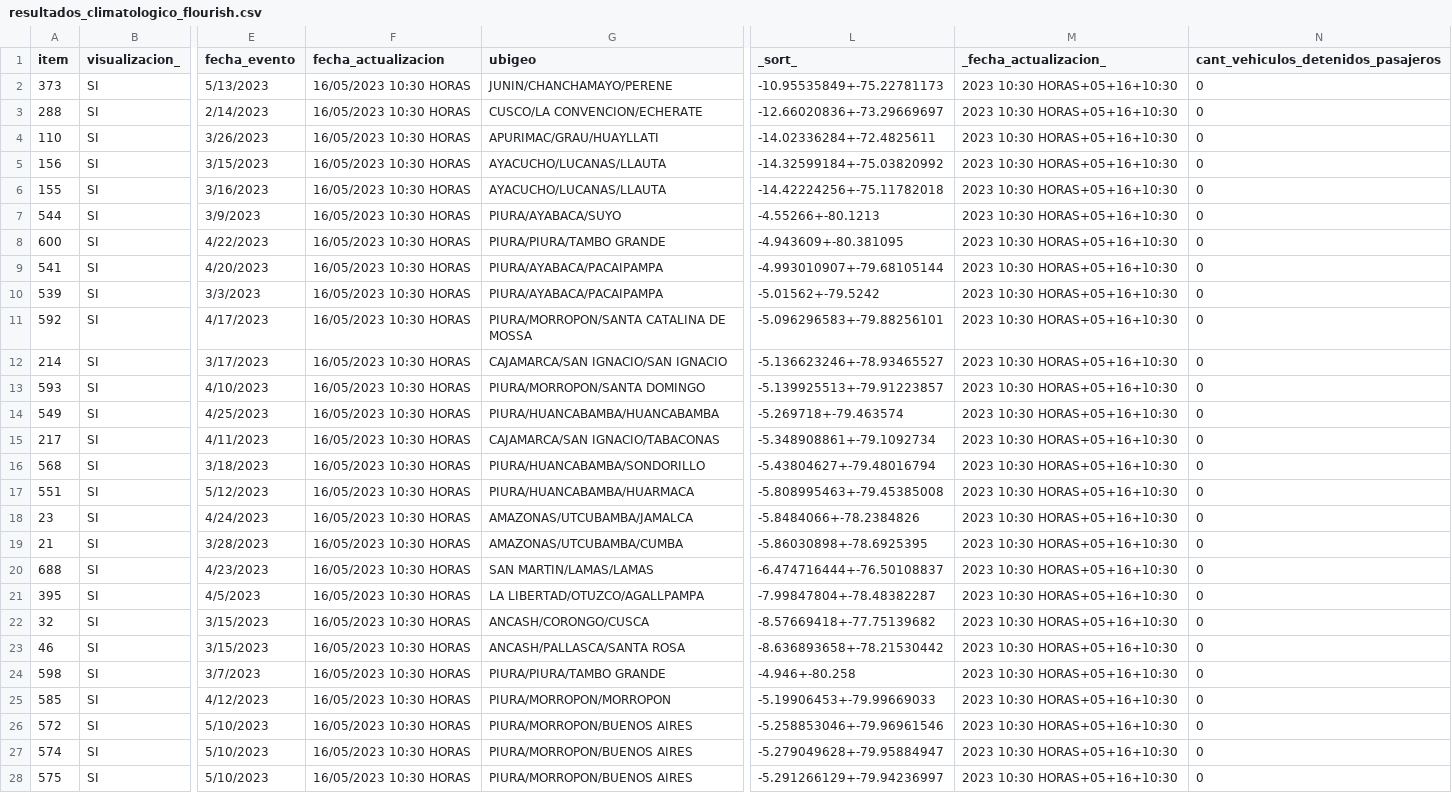
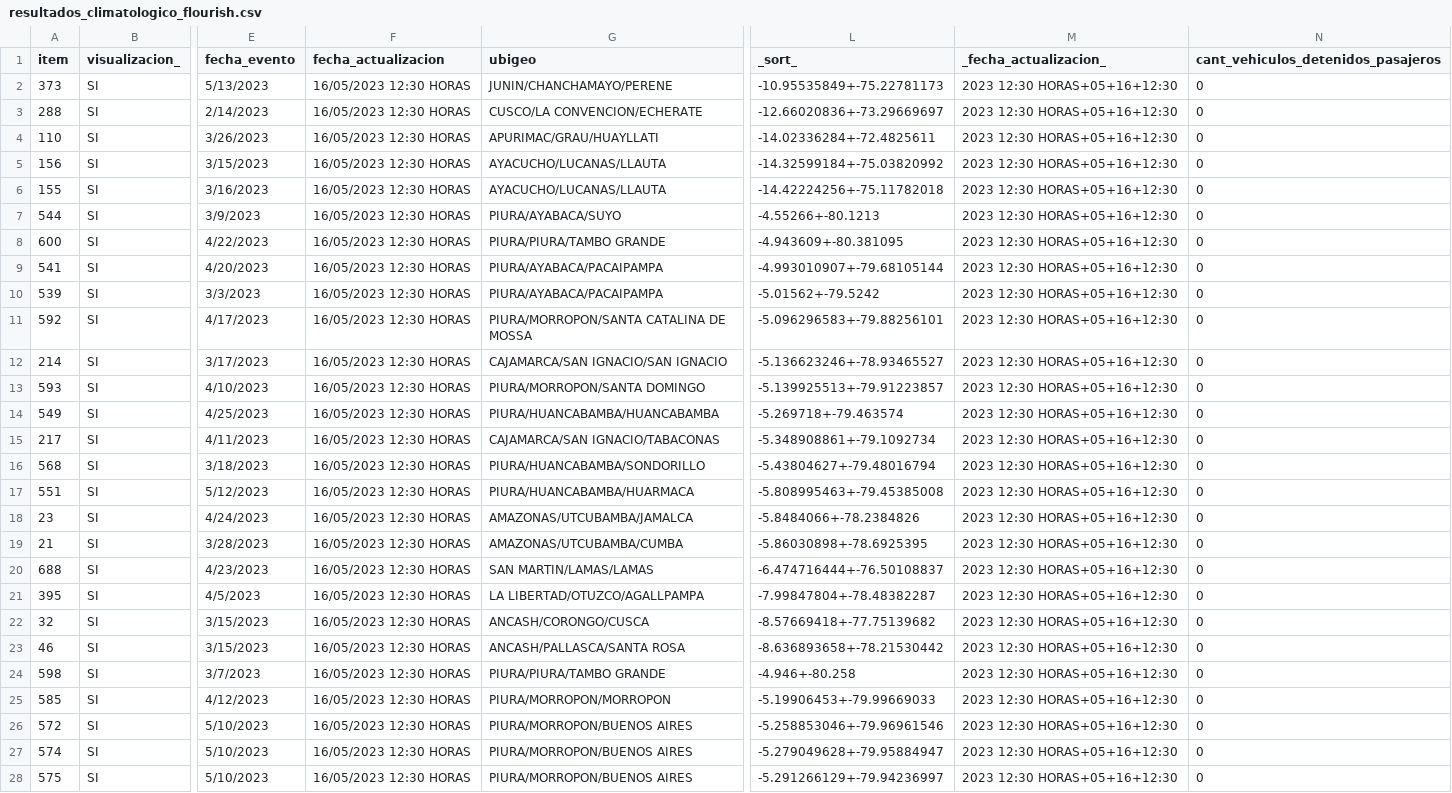
Before and after one commit to annaabsi/sutran-data, a CSV file: resultados_flourish/resultados_climatologico_flourish.csv, drawn as a sheet; only a part is shown, gaps mark what is left out; the diff covers the shown part only; the diff names each change by its address in the sheet, - before the commit and + after, or states it on an @@ line.

Commit message:
actualizando datos

```diff
--- a/resultados_flourish/resultados_climatologico_flourish.csv
+++ b/resultados_flourish/resultados_climatologico_flourish.csv
-F2:F28 (fecha_actualizacion): 16/05/2023 10:30 HORAS
+F2:F28 (fecha_actualizacion): 16/05/2023 12:30 HORAS
-M2:M28 (_fecha_actualizacion_): 2023 10:30 HORAS+05+16+10:30
+M2:M28 (_fecha_actualizacion_): 2023 12:30 HORAS+05+16+12:30
```
Also changed, not shown: 6 edited cells elsewhere in this file.
